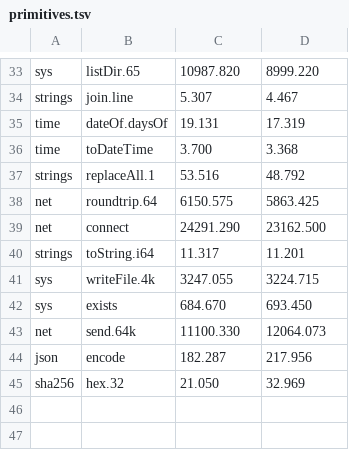
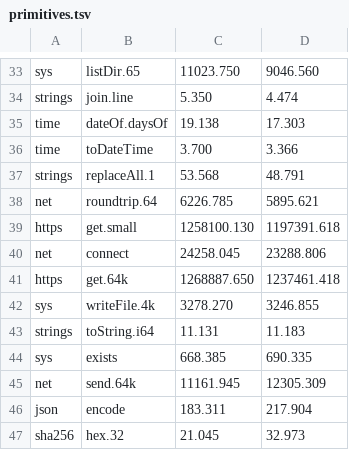
Before and after one commit to jbillard/isocron, a TSV file: results/primitives.tsv, drawn as a sheet; only a part is shown, gaps mark what is left out; removed rows and columns are numbered as before the commit, all else as after; the diff covers the shown part only; the diff names each change by its address in the sheet, - before the commit and + after, or states it on an @@ line.

Commit message:
HTTPS by the TLS of the system: OpenSSL loaded at run time under Linux, the client by SChannel under Windows, TLS laid on the connections of net for the client and the server of http (D343)

```diff
--- a/results/primitives.tsv
+++ b/results/primitives.tsv
-C33: 10987.820
+C33: 11023.750
-D33: 8999.220
+D33: 9046.560
-C34: 5.307
+C34: 5.350
-D34: 4.467
+D34: 4.474
-C35: 19.131
+C35: 19.138
-D35: 17.319
+D35: 17.303
-D36: 3.368
+D36: 3.366
-C37: 53.516
+C37: 53.568
-D37: 48.792
+D37: 48.791
-C38: 6150.575
+C38: 6226.785
-D38: 5863.425
+D38: 5895.621
+row 39: https | get.small | 1258100.130 | 1197391.618
-C40: 24291.290
+C40: 24258.045
-D40: 23162.500
+D40: 23288.806
-row 40: strings | toString.i64 | 11.317 | 11.201
+row 41: https | get.64k | 1268887.650 | 1237461.418
-C42: 3247.055
+C42: 3278.270
-D42: 3224.715
+D42: 3246.855
+row 43: strings | toString.i64 | 11.131 | 11.183
-C44: 684.670
+C44: 668.385
-D44: 693.450
+D44: 690.335
-C45: 11100.330
+C45: 11161.945
-D45: 12064.073
+D45: 12305.309
-C46: 182.287
+C46: 183.311
-D46: 217.956
+D46: 217.904
-C47: 21.050
+C47: 21.045
-D47: 32.969
+D47: 32.973
```
Also changed, not shown: 3 added rows, 3 removed rows and 57 edited cells elsewhere in this file, 29 other files.
